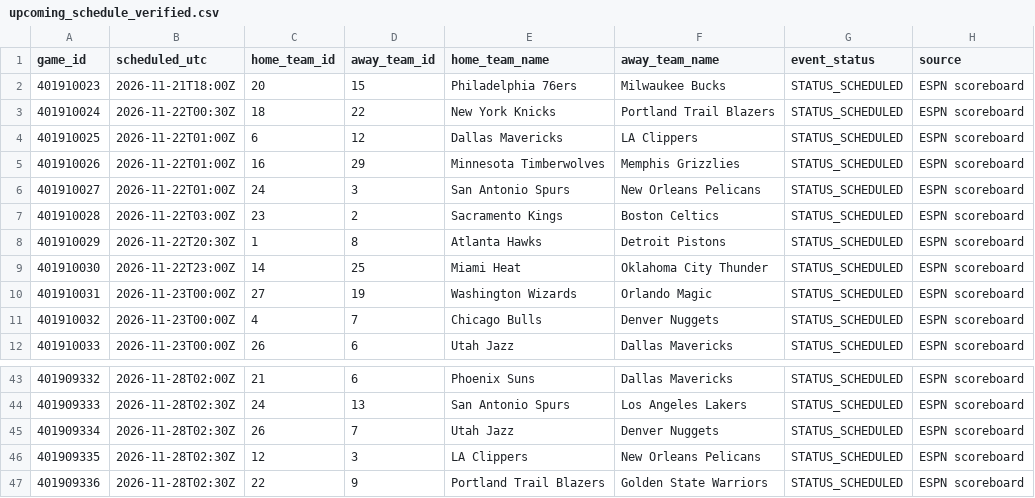
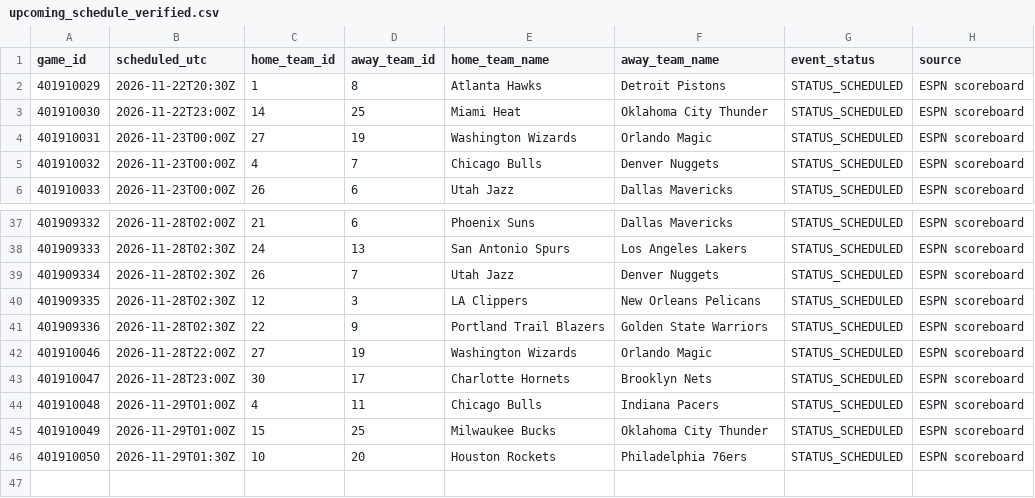
Before and after one commit to deucetg/NBA-lockbox-reseasrch, a CSV file: research_exports/upcoming_schedule_verified.csv, drawn as a sheet; only a part is shown, gaps mark what is left out; removed rows and columns are numbered as before the commit, all else as after; the diff names each change by its address in the sheet, - before the commit and + after, or states it on an @@ line.

```diff
--- a/research_exports/upcoming_schedule_verified.csv
+++ b/research_exports/upcoming_schedule_verified.csv
-row 2: 401910023 | 2026-11-21T18:00Z | 20 | 15 | Philadelphia 76ers | Milwaukee Bucks | STATUS_SCHEDULED | ESPN scoreboard
-row 3: 401910024 | 2026-11-22T00:30Z | 18 | 22 | New York Knicks | Portland Trail Blazers | STATUS_SCHEDULED | ESPN scoreboard
-row 4: 401910025 | 2026-11-22T01:00Z | 6 | 12 | Dallas Mavericks | LA Clippers | STATUS_SCHEDULED | ESPN scoreboard
-row 5: 401910026 | 2026-11-22T01:00Z | 16 | 29 | Minnesota Timberwolves | Memphis Grizzlies | STATUS_SCHEDULED | ESPN scoreboard
-row 6: 401910027 | 2026-11-22T01:00Z | 24 | 3 | San Antonio Spurs | New Orleans Pelicans | STATUS_SCHEDULED | ESPN scoreboard
-row 7: 401910028 | 2026-11-22T03:00Z | 23 | 2 | Sacramento Kings | Boston Celtics | STATUS_SCHEDULED | ESPN scoreboard
+row 42: 401910046 | 2026-11-28T22:00Z | 27 | 19 | Washington Wizards | Orlando Magic | STATUS_SCHEDULED | ESPN scoreboard
+row 43: 401910047 | 2026-11-28T23:00Z | 30 | 17 | Charlotte Hornets | Brooklyn Nets | STATUS_SCHEDULED | ESPN scoreboard
+row 44: 401910048 | 2026-11-29T01:00Z | 4 | 11 | Chicago Bulls | Indiana Pacers | STATUS_SCHEDULED | ESPN scoreboard
+row 45: 401910049 | 2026-11-29T01:00Z | 15 | 25 | Milwaukee Bucks | Oklahoma City Thunder | STATUS_SCHEDULED | ESPN scoreboard
+row 46: 401910050 | 2026-11-29T01:30Z | 10 | 20 | Houston Rockets | Philadelphia 76ers | STATUS_SCHEDULED | ESPN scoreboard
```
Also changed, not shown: 14 other files.
